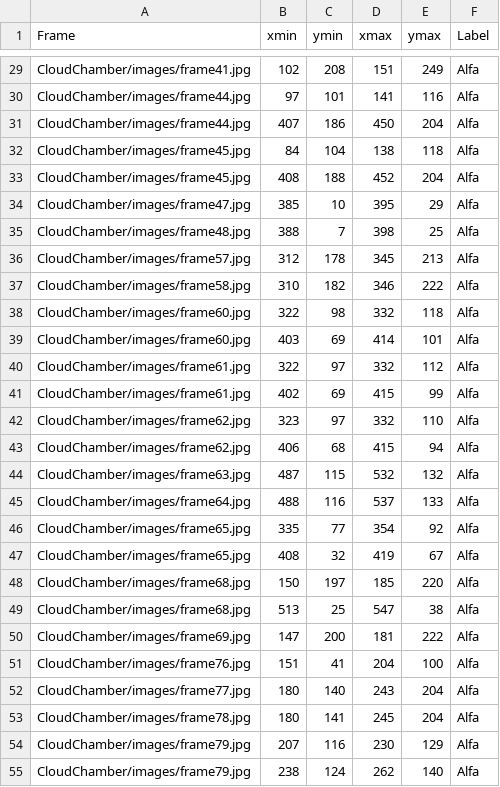
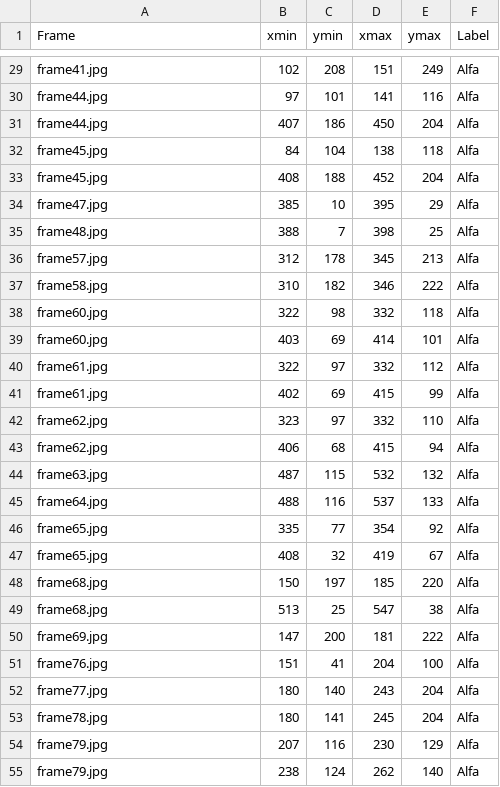
Before and after one commit to jegarcian/CloudChamber, a CSV file: annotations_new.csv, drawn as a sheet; only a part is shown, gaps mark what is left out; the diff covers the shown part only; the diff names each change by its address in the sheet, - before the commit and + after, or states it on an @@ line.

```diff
--- a/annotations_new.csv
+++ b/annotations_new.csv
-A29 (Frame): CloudChamber/images/frame41.jpg
+A29 (Frame): frame41.jpg
-A30:A31 (Frame): CloudChamber/images/frame44.jpg
+A30:A31 (Frame): frame44.jpg
-A32:A33 (Frame): CloudChamber/images/frame45.jpg
+A32:A33 (Frame): frame45.jpg
-A34 (Frame): CloudChamber/images/frame47.jpg
+A34 (Frame): frame47.jpg
-A35 (Frame): CloudChamber/images/frame48.jpg
+A35 (Frame): frame48.jpg
-A36 (Frame): CloudChamber/images/frame57.jpg
+A36 (Frame): frame57.jpg
-A37 (Frame): CloudChamber/images/frame58.jpg
+A37 (Frame): frame58.jpg
-A38:A39 (Frame): CloudChamber/images/frame60.jpg
+A38:A39 (Frame): frame60.jpg
-A40:A41 (Frame): CloudChamber/images/frame61.jpg
+A40:A41 (Frame): frame61.jpg
-A42:A43 (Frame): CloudChamber/images/frame62.jpg
+A42:A43 (Frame): frame62.jpg
-A44 (Frame): CloudChamber/images/frame63.jpg
+A44 (Frame): frame63.jpg
-A45 (Frame): CloudChamber/images/frame64.jpg
+A45 (Frame): frame64.jpg
-A46:A47 (Frame): CloudChamber/images/frame65.jpg
+A46:A47 (Frame): frame65.jpg
-A48:A49 (Frame): CloudChamber/images/frame68.jpg
+A48:A49 (Frame): frame68.jpg
-A50 (Frame): CloudChamber/images/frame69.jpg
+A50 (Frame): frame69.jpg
-A51 (Frame): CloudChamber/images/frame76.jpg
+A51 (Frame): frame76.jpg
-A52 (Frame): CloudChamber/images/frame77.jpg
+A52 (Frame): frame77.jpg
-A53 (Frame): CloudChamber/images/frame78.jpg
+A53 (Frame): frame78.jpg
-A54:A55 (Frame): CloudChamber/images/frame79.jpg
+A54:A55 (Frame): frame79.jpg
```
Also changed, not shown: 143 edited cells elsewhere in this file.
